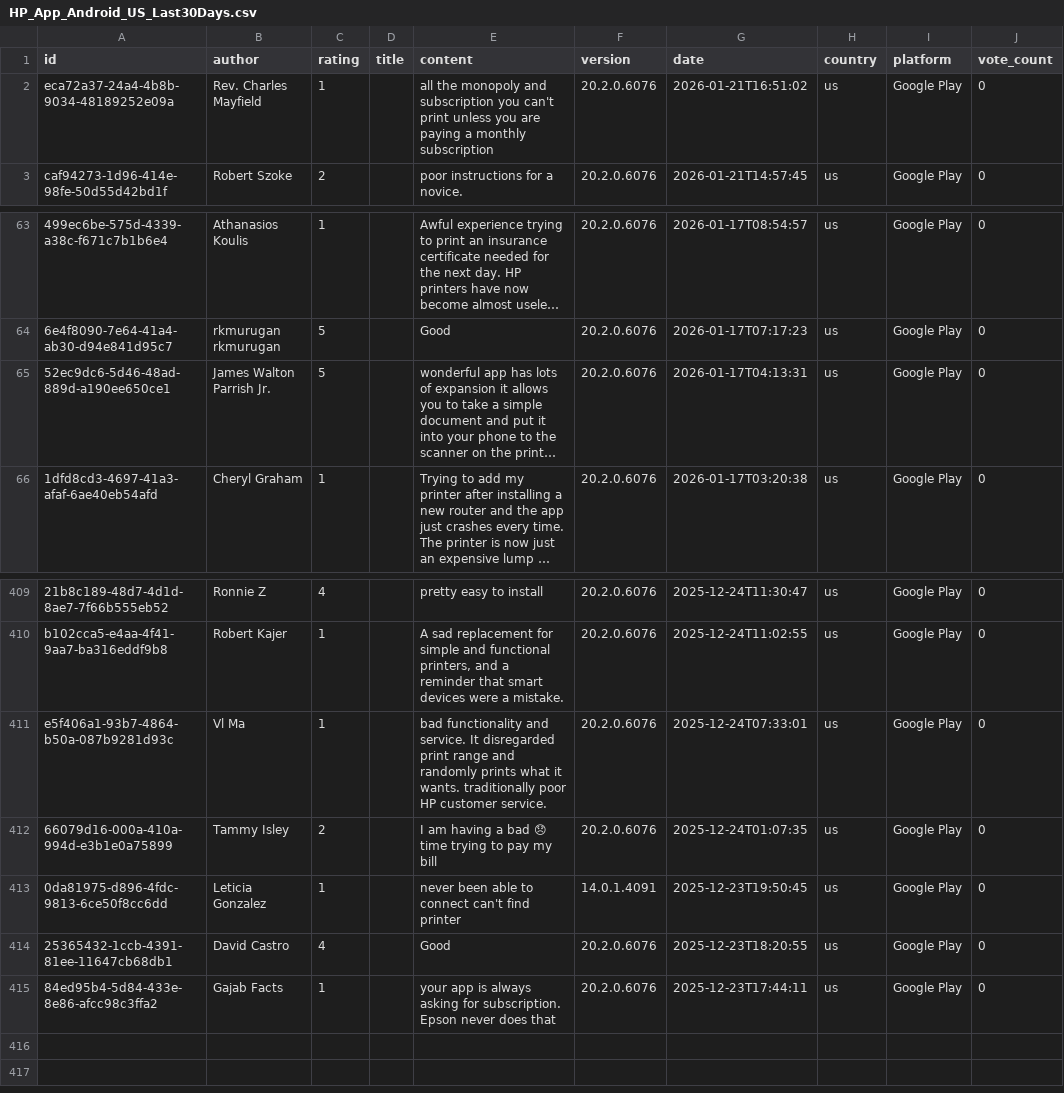
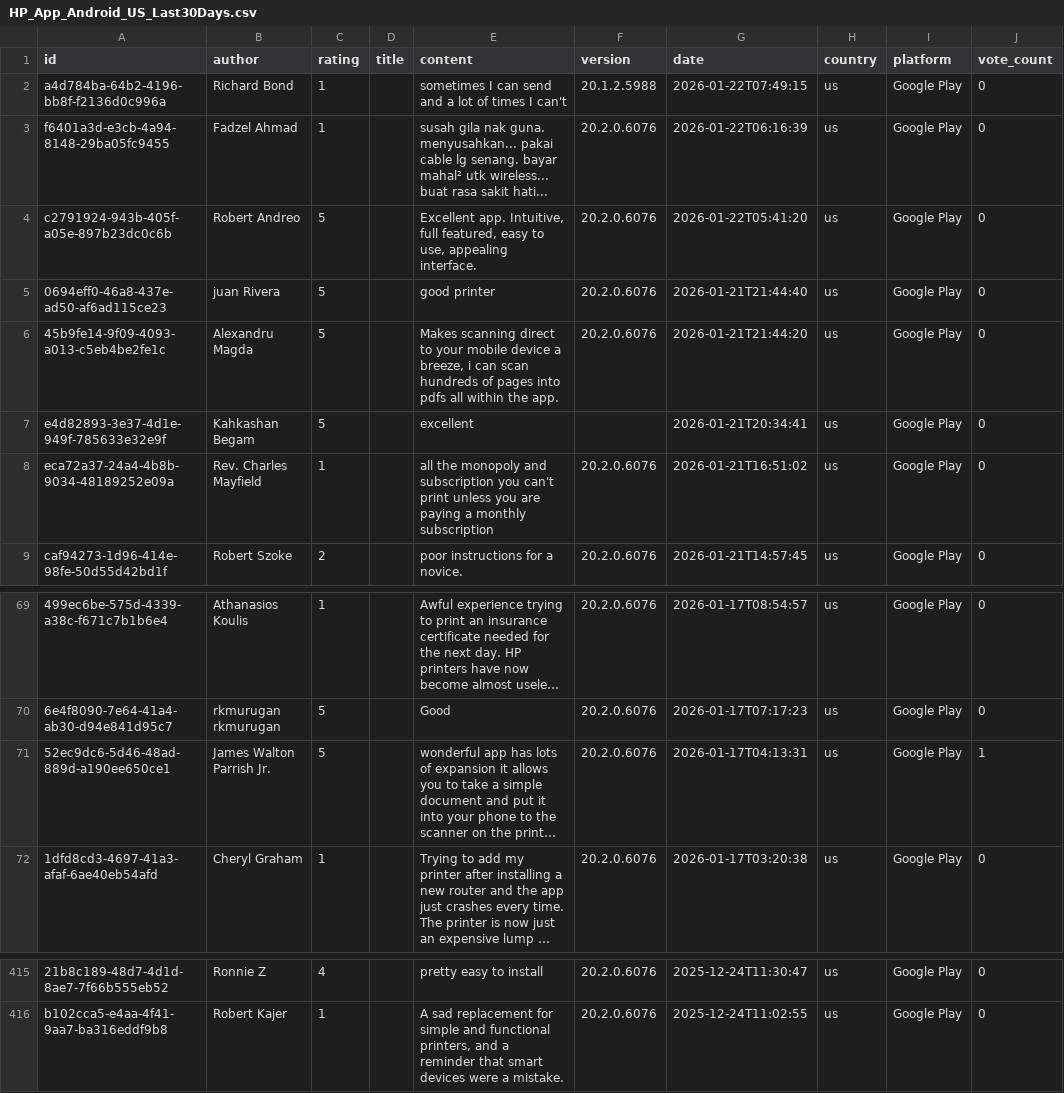
Before and after one commit to payalsahay/appstore-review-analyzer, a CSV file: data/googleplay/HP_App_Android_US_Last30Days.csv, drawn as a sheet; only a part is shown, gaps mark what is left out; long unchanged cells end in …; removed rows and columns are numbered as before the commit, all else as after; the diff names each change by its address in the sheet, - before the commit and + after, or states it on an @@ line.

```diff
--- a/data/googleplay/HP_App_Android_US_Last30Days.csv
+++ b/data/googleplay/HP_App_Android_US_Last30Days.csv
+row 2: a4d784ba-64b2-4196-bb8f-f2136d0c996a | Richard Bond | 1 |  | sometimes I can send and a lot of times I can't | 20.1.2.5988 | 2026-01-22T07:49:15 | us | Google Play | 0
+row 3: f6401a3d-e3cb-4a94-8148-29ba05fc9455 | Fadzel Ahmad | 1 |  | susah gila nak guna. menyusahkan... pakai cable lg senang. bayar mahal² utk wireless... buat rasa sakit hati... | 20.2.0.6076 | 2026-01-22T06:16:39 | us | Google Play | 0
+row 4: c2791924-943b-405f-a05e-897b23dc0c6b | Robert Andreo | 5 |  | Excellent app. Intuitive, full featured, easy to use, appealing interface. | 20.2.0.6076 | 2026-01-22T05:41:20 | us | Google Play | 0
+row 5: 0694eff0-46a8-437e-ad50-af6ad115ce23 | juan Rivera | 5 |  | good printer | 20.2.0.6076 | 2026-01-21T21:44:40 | us | Google Play | 0
+row 6: 45b9fe14-9f09-4093-a013-c5eb4be2fe1c | Alexandru Magda | 5 |  | Makes scanning direct to your mobile device a breeze, i can scan hundreds of pages into pdfs all within the app. | 20.2.0.6076 | 2026-01-21T21:44:20 | us | Google Play | 0
+row 7: e4d82893-3e37-4d1e-949f-785633e32e9f | Kahkashan Begam | 5 |  | excellent |  | 2026-01-21T20:34:41 | us | Google Play | 0
-J71 (vote_count): 0
+J71 (vote_count): 1
-row 411: e5f406a1-93b7-4864-b50a-087b9281d93c | Vl Ma | 1 |  | bad functionality and service. It disregarded print range and randomly prints what it wants. traditionally poor HP customer service. | 20.2.0.6076 | 2025-12-24T07:33:01 | us | Google Play | 0
-row 412: 66079d16-000a-410a-994d-e3b1e0a75899 | Tammy Isley | 2 |  | I am having a bad 😞 time trying to pay my bill | 20.2.0.6076 | 2025-12-24T01:07:35 | us | Google Play | 0
-row 413: 0da81975-d896-4fdc-9813-6ce50f8cc6dd | Leticia Gonzalez | 1 |  | never been able to connect can't find printer | 14.0.1.4091 | 2025-12-23T19:50:45 | us | Google Play | 0
-row 414: 25365432-1ccb-4391-81ee-11647cb68db1 | David Castro | 4 |  | Good | 20.2.0.6076 | 2025-12-23T18:20:55 | us | Google Play | 0
-row 415: 84ed95b4-5d84-433e-8e86-afcc98c3ffa2 | Gajab Facts | 1 |  | your app is always asking for subscription. Epson never does that | 20.2.0.6076 | 2025-12-23T17:44:11 | us | Google Play | 0
```
Also changed, not shown: data/googleplay/HP_App_Android_AllCountries_Last30Days.csv, data/googleplay/HP_App_Android_US_Last500.csv, 25 other files.
